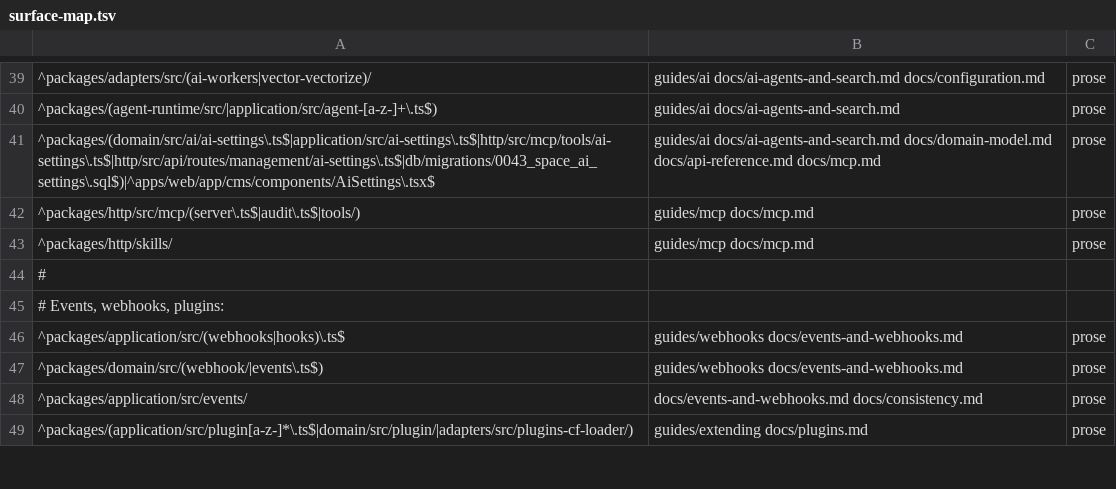
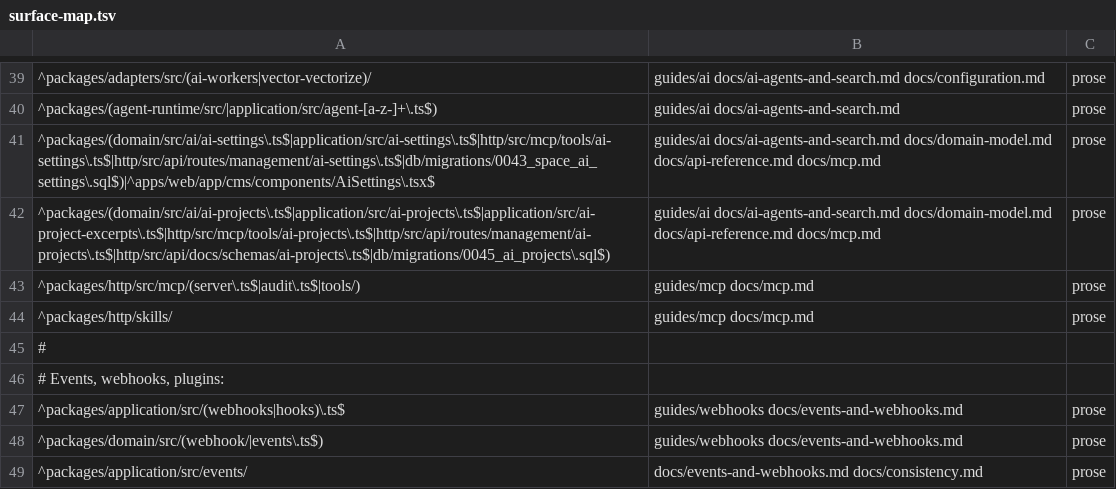
Before and after one commit to contentworker/contentworker, a TSV file: .claude/skills/docs-sync/references/surface-map.tsv, drawn as a sheet; only a part is shown, gaps mark what is left out; the shorter side is filled out with more unchanged rows; the diff names each change by its address in the sheet, - before the commit and + after, or states it on an @@ line.

```diff
--- a/.claude/skills/docs-sync/references/surface-map.tsv
+++ b/.claude/skills/docs-sync/references/surface-map.tsv
+row 42: ^packages/(domain/src/ai/ai-projects\.ts$|application/src/ai-projects\.ts$|application/src/ai-project-excerpts\.ts$|http/src/mcp/tools/ai-projects\.ts$|http/src/api/routes/management/ai-projects\.ts$|http/src/api/docs/schemas/ai-projects\.ts$|db/migrations/0045_ai_projects\.sql$) | guides/ai docs/ai-agents-and-search.md docs/domain-model.md docs/api-reference.md docs/mcp.md | prose
```
Also changed, not shown: 11 other files.
